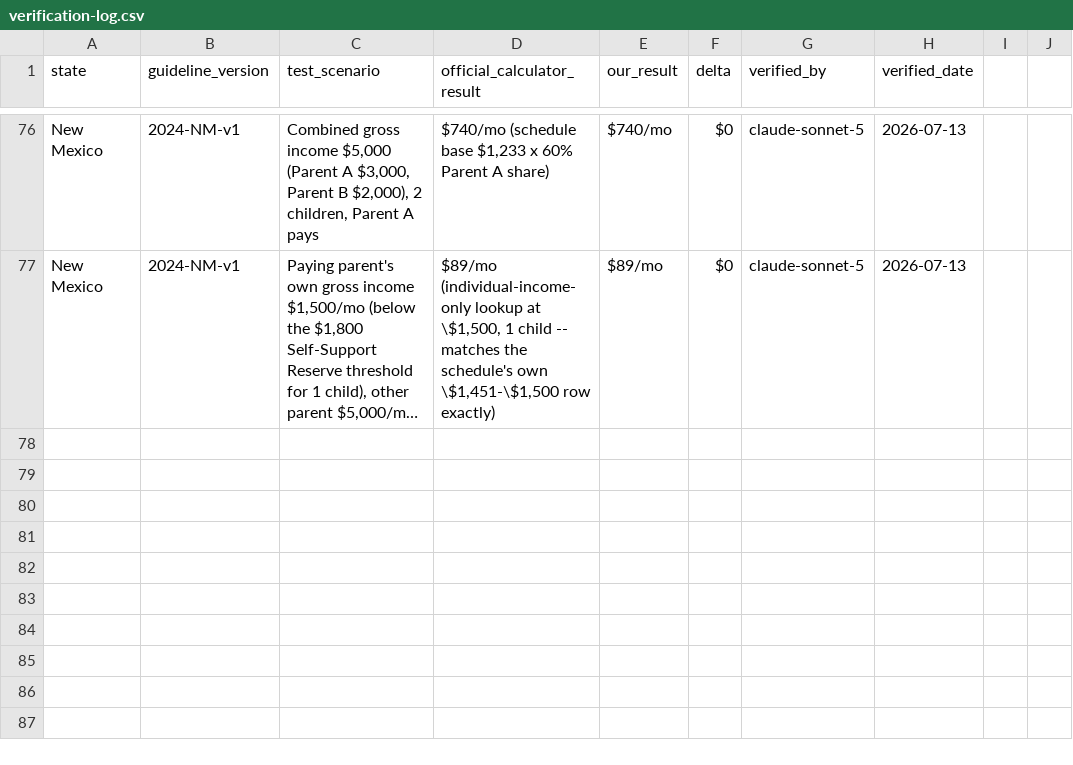
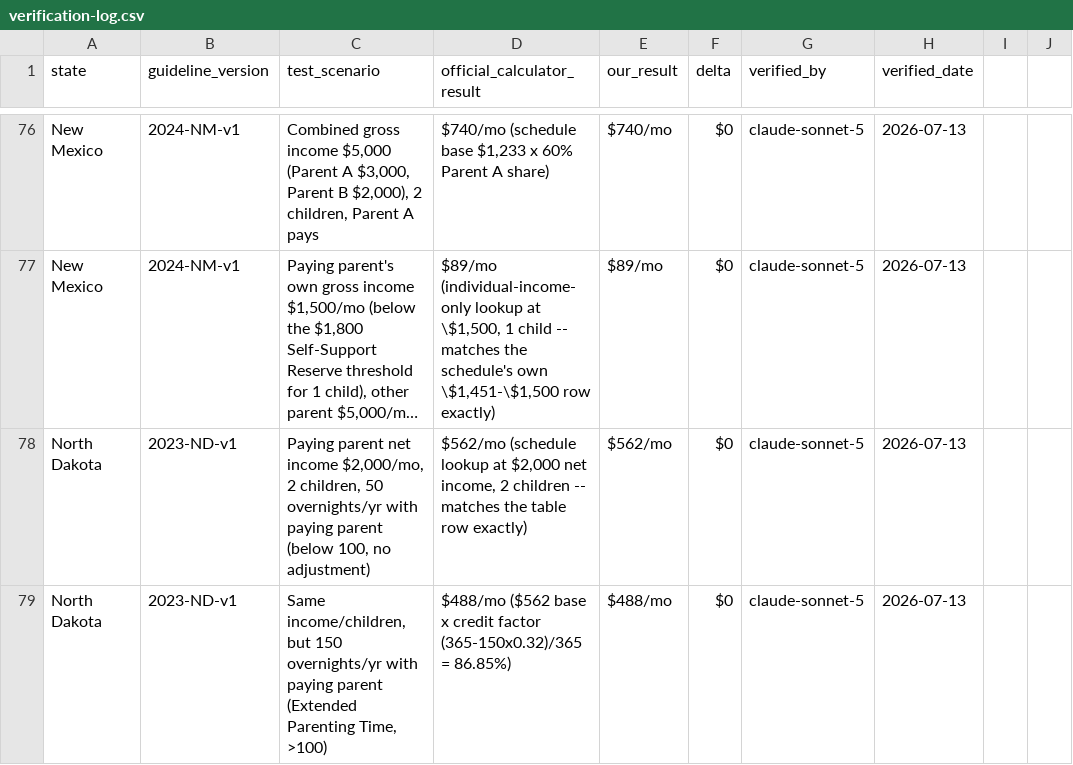
Before and after one commit to sadiyaqeen92639572-cloud/child-support-calculator-usa, a CSV file: research/verification-log.csv, drawn as a sheet; only a part is shown, gaps mark what is left out; long unchanged cells end in …; the diff names each change by its address in the sheet, - before the commit and + after, or states it on an @@ line.

```diff
--- a/research/verification-log.csv
+++ b/research/verification-log.csv
+row 78: North Dakota | 2023-ND-v1 | Paying parent net income $2,000/mo, 2 children, 50 overnights/yr with paying parent (below 100, no adjustment) | $562/mo (schedule lookup at $2,000 net income, 2 children -- matches the table row exactly) | $562/mo | $0 | claude-sonnet-5 | 2026-07-13
+row 79: North Dakota | 2023-ND-v1 | Same income/children, but 150 overnights/yr with paying parent (Extended Parenting Time, >100) | $488/mo ($562 base x credit factor (365-150x0.32)/365 = 86.85%) | $488/mo | $0 | claude-sonnet-5 | 2026-07-13
```
Also changed, not shown: research/sourcing-tracker.csv, 51 other files.
